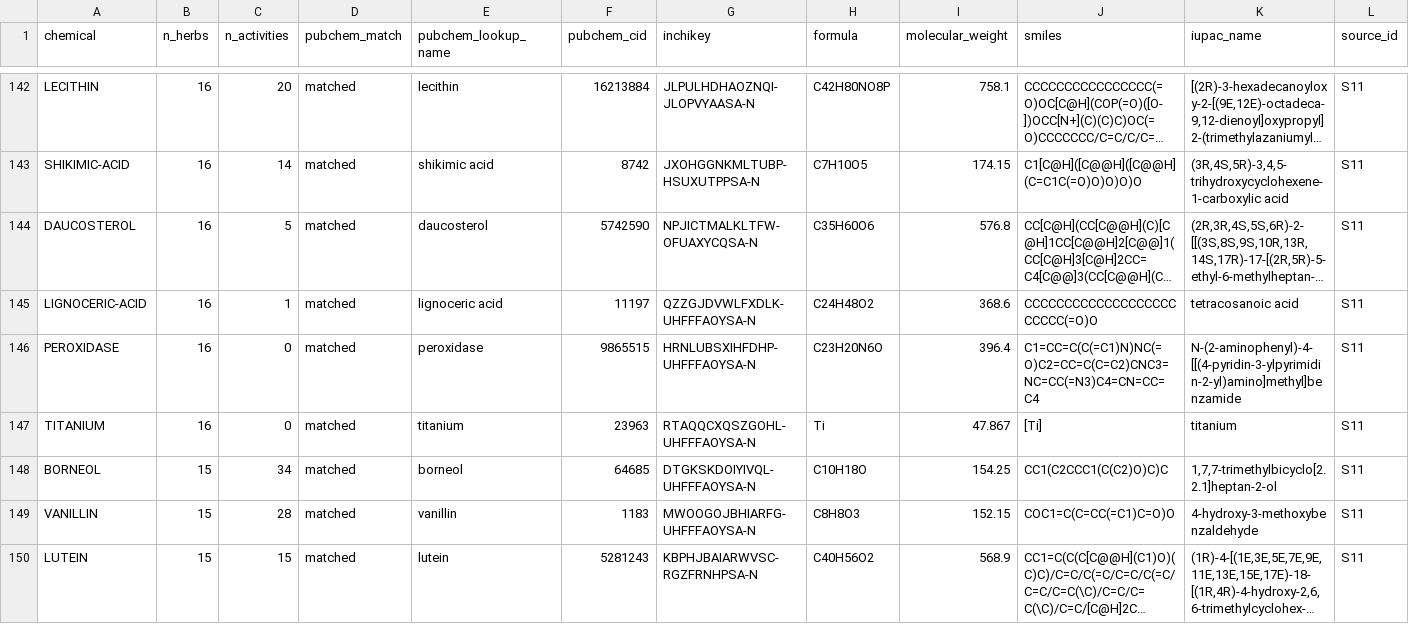
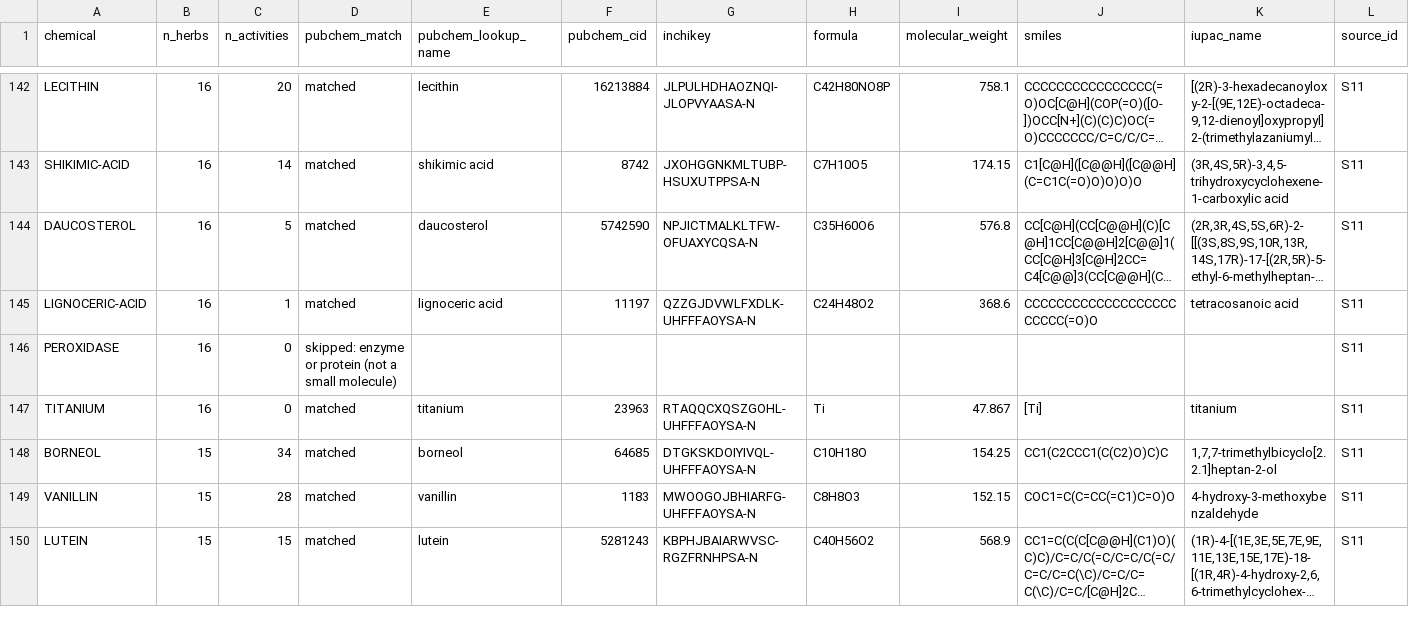
Before and after one commit to IAbdullahSlash/Ayurveda-dataset, a CSV file: data/processed/phytochemicals.csv, drawn as a sheet; only a part is shown, gaps mark what is left out; long unchanged cells end in …; the diff covers the shown part only; the diff names each change by its address in the sheet, - before the commit and + after, or states it on an @@ line.

Commit message:
Exclude enzymes from PubChem matching and complete the ChEMBL run
Dr. Duke lists enzymes and proteins (peroxidase, amylase, ...) as chemicals, and PubChem's
name search mapped them to unrelated small molecules. They are now marked as skipped (22
names) and never sent to ChEMBL. The ChEMBL step ran for 195 compounds without failures:
323 compound-target links to 196 human proteins (separate CC BY-SA file, not versioned).

```diff
--- a/data/processed/phytochemicals.csv
+++ b/data/processed/phytochemicals.csv
-D146 (pubchem_match): matched
+D146 (pubchem_match): skipped: enzyme or protein (not a small molecule)
-E146 (pubchem_lookup_name): peroxidase
+E146 (pubchem_lookup_name): (empty)
-F146 (pubchem_cid): 9865515
+F146 (pubchem_cid): (empty)
-G146 (inchikey): HRNLUBSXIHFDHP-UHFFFAOYSA-N
+G146 (inchikey): (empty)
-H146 (formula): C23H20N6O
+H146 (formula): (empty)
-I146 (molecular_weight): 396.4
+I146 (molecular_weight): (empty)
-J146 (smiles): C1=CC=C(C(=C1)N)NC(=O)C2=CC=C(C=C2)CNC3=NC=CC(=N3)C4=CN=CC=C4
+J146 (smiles): (empty)
-K146 (iupac_name): N-(2-aminophenyl)-4-[[(4-pyridin-3-ylpyrimidin-2-yl)amino]methyl]benzamide
+K146 (iupac_name): (empty)
```
Also changed, not shown: 56 edited cells elsewhere in this file, 2 other files.
